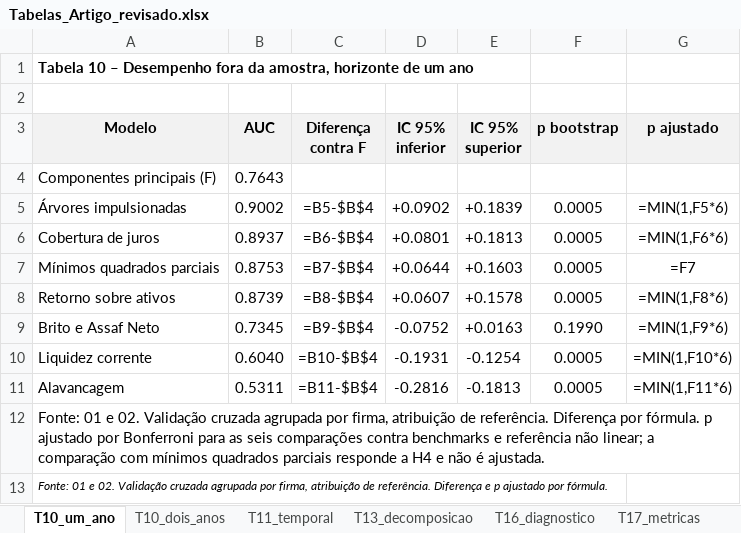
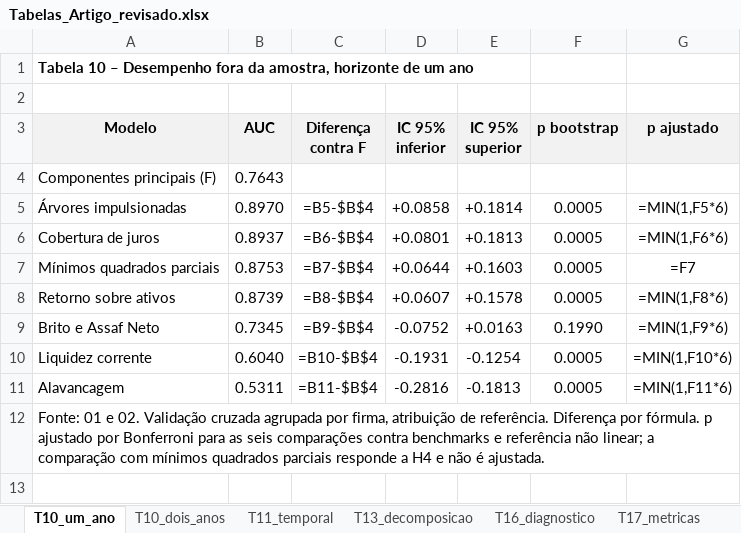
Before and after one commit to txpes/claude-code, an Excel workbook: projeto/tabelas/Tabelas_Artigo_revisado.xlsx, sheet T10_um_ano, drawn as a sheet; values as stored, in another font and other column widths than the file's, no borders; formulas without a stored value are shown as written; the diff names each change by its address in the sheet, - before the commit and + after, or states it on an @@ line.

```diff
--- a/projeto/tabelas/Tabelas_Artigo_revisado.xlsx (sheet T10_um_ano)
+++ b/projeto/tabelas/Tabelas_Artigo_revisado.xlsx (sheet T10_um_ano)
-B5 (AUC): 0.9002
+B5 (AUC): 0.8970
-D5 (IC 95% inferior): +0.0902
+D5 (IC 95% inferior): +0.0858
-E5 (IC 95% superior): +0.1839
+E5 (IC 95% superior): +0.1814
-row 13: Fonte: 01 e 02. Validação cruzada agrupada por firma, atribuição de referência. Diferença e p ajustado por fórmula.
```
Also changed, not shown: sheet T17_metricas, sheet T19_sensibilidade, sheet T13_decomposicao, sheet Estabilidade_h1, sheet Estabilidade_h2, sheet T10_dois_anos, 4 more sheets, other sheet tabs, 18 other files.
